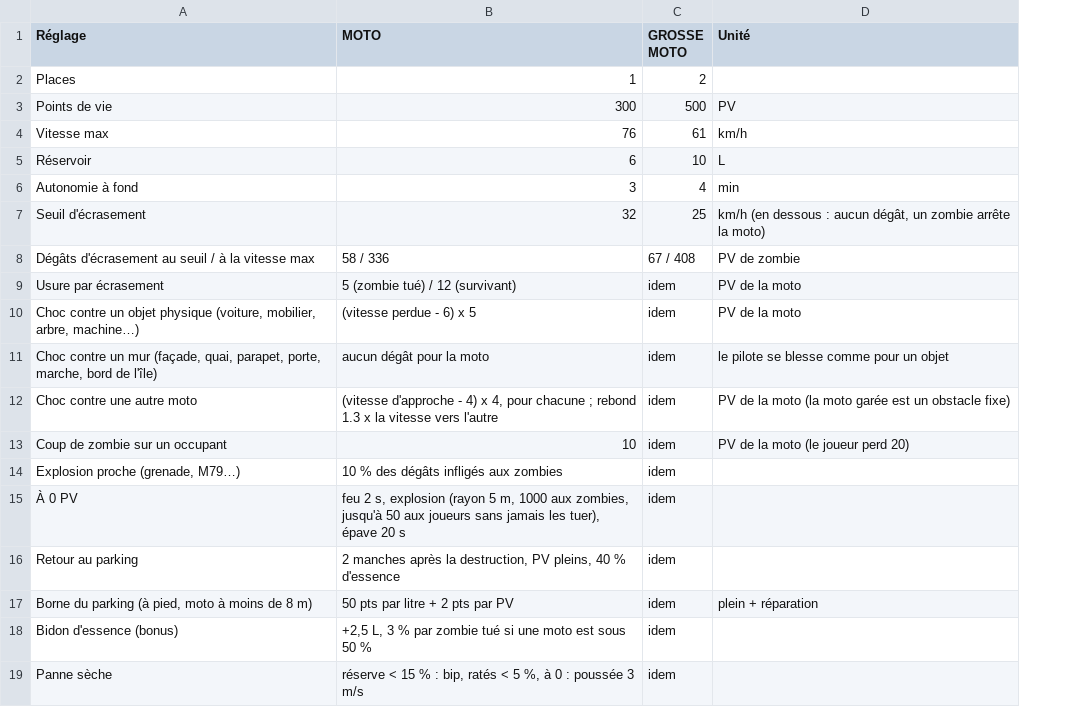
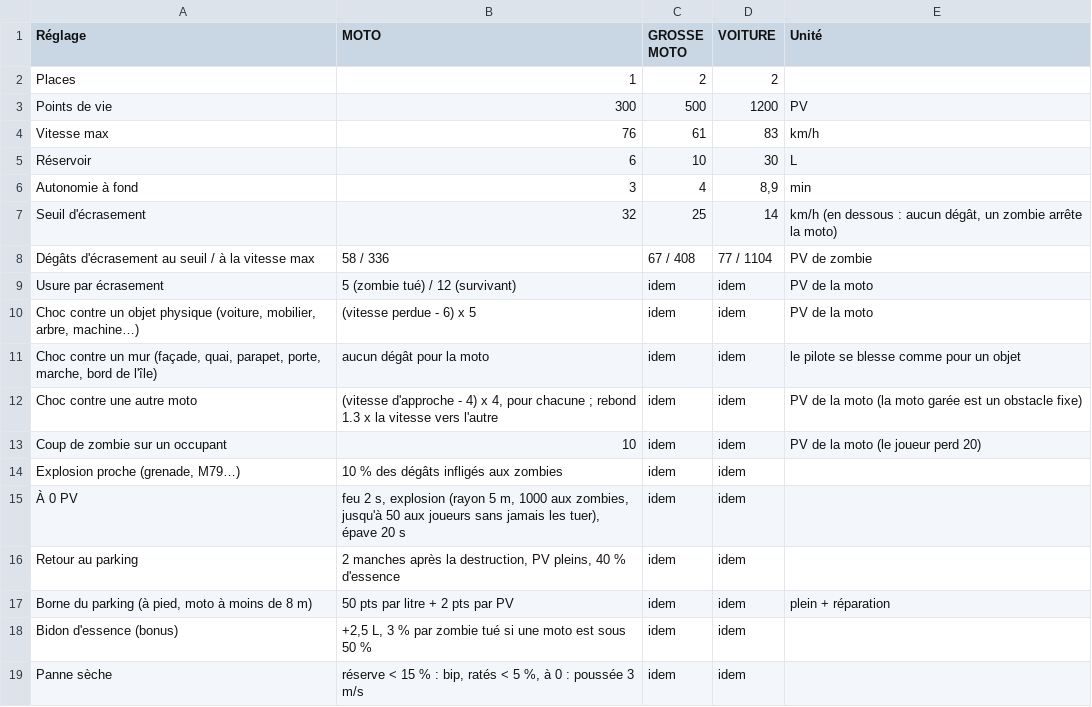
Before and after one commit to davideneco/zombie-survival, a CSV file: docs/csv/15_motos.csv, drawn as a sheet; the diff names each change by its address in the sheet, - before the commit and + after, or states it on an @@ line.

Commit message:
feat(vehicles): ajout de la voiture sportive jouable avec physique, suspension et phares sur Strasbourg (v0.60.0)

```diff
--- a/docs/csv/15_motos.csv
+++ b/docs/csv/15_motos.csv
+column D (VOITURE), rows 2-19: 2 | 1200 | 83 | 30 | 8,9 | 14 | 77 / 1104 | idem | idem | idem | idem | idem | idem | idem | idem | idem | idem | idem
```
Also changed, not shown: 8 other files.
